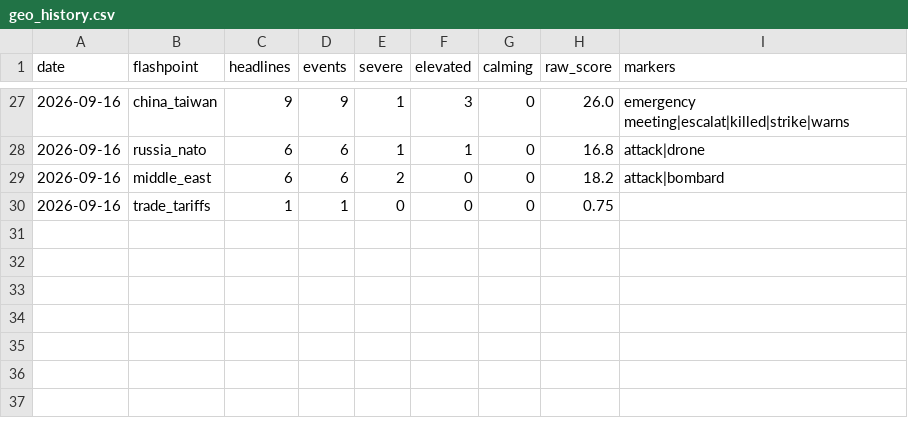
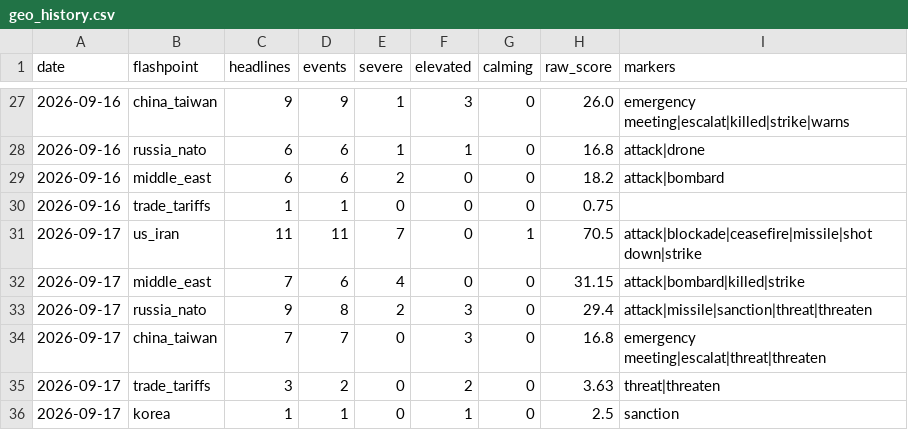
Before and after one commit to Istr4d1ng/GOLD-RISK-DATABASE, a CSV file: data/geo_history.csv, drawn as a sheet; only a part is shown, gaps mark what is left out.

```diff
--- a/data/geo_history.csv
+++ b/data/geo_history.csv
@@ -30 +30,7 @@ date,flashpoint,headlines,events,severe,elevated,calming,raw_score,markers
 2026-09-16,trade_tariffs,1,1,0,0,0,0.75,
+2026-09-17,us_iran,11,11,7,0,1,70.5,attack|blockade|ceasefire|missile|shot down|strike
+2026-09-17,middle_east,7,6,4,0,0,31.15,attack|bombard|killed|strike
+2026-09-17,russia_nato,9,8,2,3,0,29.4,attack|missile|sanction|threat|threaten
+2026-09-17,china_taiwan,7,7,0,3,0,16.8,emergency meeting|escalat|threat|threaten
+2026-09-17,trade_tariffs,3,2,0,2,0,3.63,threat|threaten
+2026-09-17,korea,1,1,0,1,0,2.5,sanction
```
Also changed, not shown: 26 other files.
